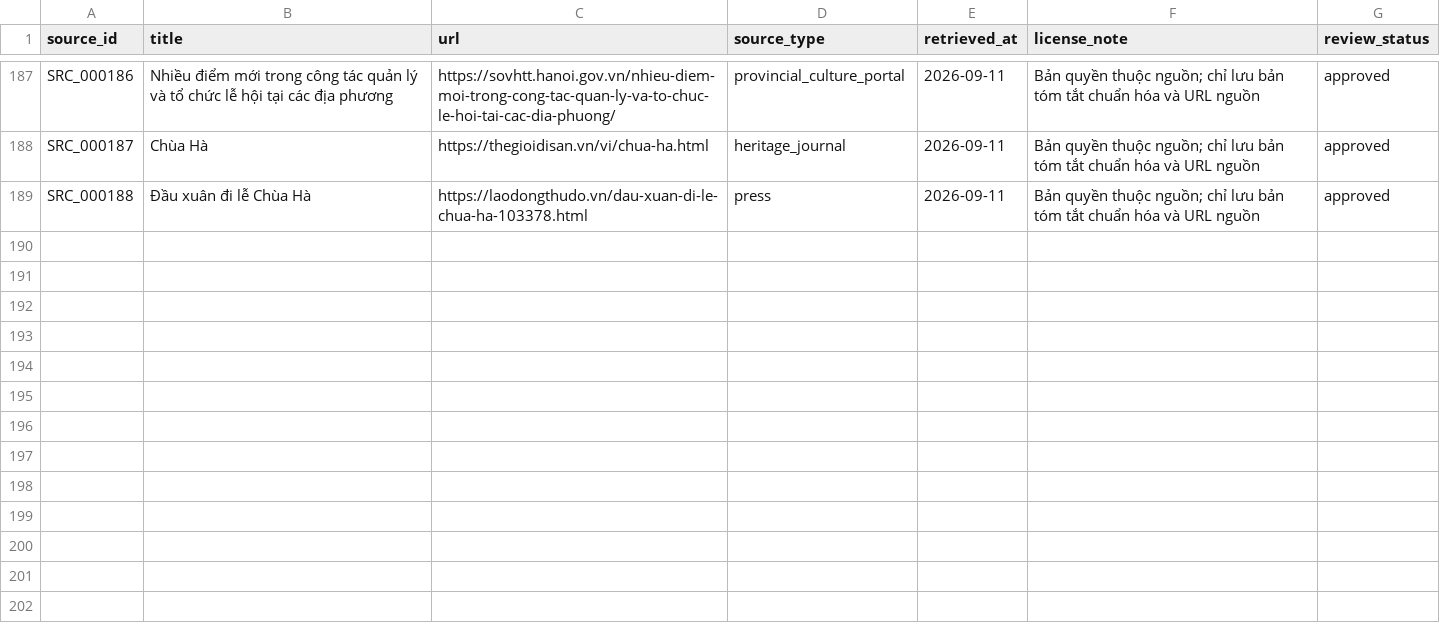
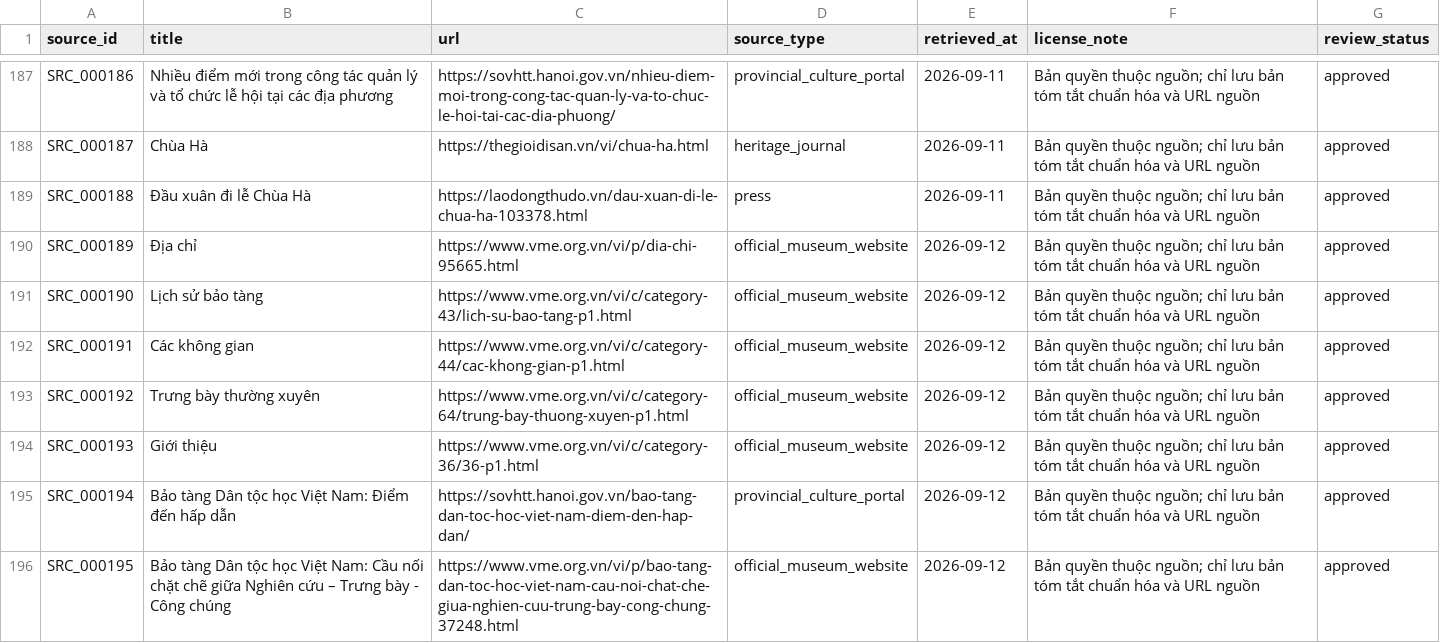
Before and after one commit to doantien03/hanoiqa-gretriever, a CSV file: dataset/hanoiqa/master/sources.csv, drawn as a sheet; only a part is shown, gaps mark what is left out; the diff names each change by its address in the sheet, - before the commit and + after, or states it on an @@ line.

```diff
--- a/dataset/hanoiqa/master/sources.csv
+++ b/dataset/hanoiqa/master/sources.csv
+row 190: SRC_000189 | Địa chỉ | https://www.vme.org.vn/vi/p/dia-chi-95665.html | official_museum_website | 2026-09-12 | Bản quyền thuộc nguồn; chỉ lưu bản tóm tắt chuẩn hóa và URL nguồn | approved
+row 191: SRC_000190 | Lịch sử bảo tàng | https://www.vme.org.vn/vi/c/category-43/lich-su-bao-tang-p1.html | official_museum_website | 2026-09-12 | Bản quyền thuộc nguồn; chỉ lưu bản tóm tắt chuẩn hóa và URL nguồn | approved
+row 192: SRC_000191 | Các không gian | https://www.vme.org.vn/vi/c/category-44/cac-khong-gian-p1.html | official_museum_website | 2026-09-12 | Bản quyền thuộc nguồn; chỉ lưu bản tóm tắt chuẩn hóa và URL nguồn | approved
+row 193: SRC_000192 | Trưng bày thường xuyên | https://www.vme.org.vn/vi/c/category-64/trung-bay-thuong-xuyen-p1.html | official_museum_website | 2026-09-12 | Bản quyền thuộc nguồn; chỉ lưu bản tóm tắt chuẩn hóa và URL nguồn | approved
+row 194: SRC_000193 | Giới thiệu | https://www.vme.org.vn/vi/c/category-36/36-p1.html | official_museum_website | 2026-09-12 | Bản quyền thuộc nguồn; chỉ lưu bản tóm tắt chuẩn hóa và URL nguồn | approved
+row 195: SRC_000194 | Bảo tàng Dân tộc học Việt Nam: Điểm đến hấp dẫn | https://sovhtt.hanoi.gov.vn/bao-tang-dan-toc-hoc-viet-nam-diem-den-hap-dan/ | provincial_culture_portal | 2026-09-12 | Bản quyền thuộc nguồn; chỉ lưu bản tóm tắt chuẩn hóa và URL nguồn | approved
+row 196: SRC_000195 | Bảo tàng Dân tộc học Việt Nam: Cầu nối chặt chẽ giữa Nghiên cứu – Trưng bày - Công chúng | https://www.vme.org.vn/vi/p/bao-tang-dan-toc-hoc-viet-nam-cau-noi-chat-che-giua-nghien-cuu-trung-bay-cong-chung-37248.html | official_museum_website | 2026-09-12 | Bản quyền thuộc nguồn; chỉ lưu bản tóm tắt chuẩn hóa và URL nguồn | approved
```
Also changed, not shown: dataset/hanoiqa/master/edges.csv, dataset/hanoiqa/master/evidence.csv, 8 other files.
